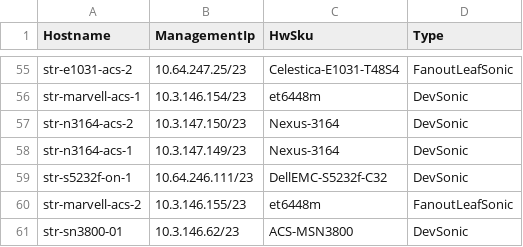
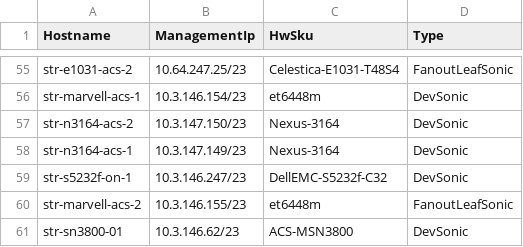
Before and after one commit to neethajohn/sonic-mgmt, a CSV file: ansible/files/sonic_str_devices.csv, drawn as a sheet; only a part is shown, gaps mark what is left out.

```diff
--- a/ansible/files/sonic_str_devices.csv
+++ b/ansible/files/sonic_str_devices.csv
@@ -58,3 +58,3 @@ str-n3164-acs-2,10.3.147.150/23,Nexus-3164,DevSonic
 str-n3164-acs-1,10.3.147.149/23,Nexus-3164,DevSonic
-str-s5232f-on-1,10.64.246.111/23,DellEMC-S5232f-C32,DevSonic
+str-s5232f-on-1,10.3.146.247/23,DellEMC-S5232f-C32,DevSonic
 str-marvell-acs-2,10.3.146.155/23,et6448m,FanoutLeafSonic
```
Also changed, not shown: 1 other file.
